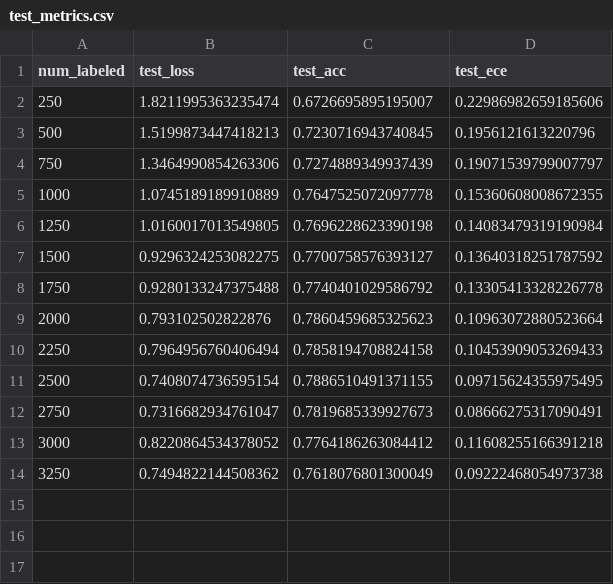
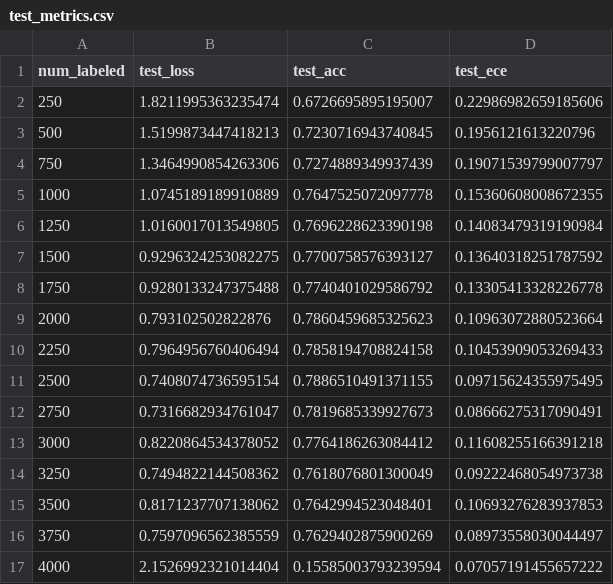
Before and after one commit to lorenzo-querol/calico-confident-al, a CSV file: test_results/organsmnist/active-jempp/test_metrics.csv, drawn as a sheet; the diff names each change by its address in the sheet, - before the commit and + after, or states it on an @@ line.

```diff
--- a/test_results/organsmnist/active-jempp/test_metrics.csv
+++ b/test_results/organsmnist/active-jempp/test_metrics.csv
+row 15: 3500 | 0.8171237707138062 | 0.7642994523048401 | 0.10693276283937853
+row 16: 3750 | 0.7597096562385559 | 0.7629402875900269 | 0.08973558030044497
+row 17: 4000 | 2.1526992321014404 | 0.15585003793239594 | 0.07057191455657222
```
Also changed, not shown: 12 other files.
